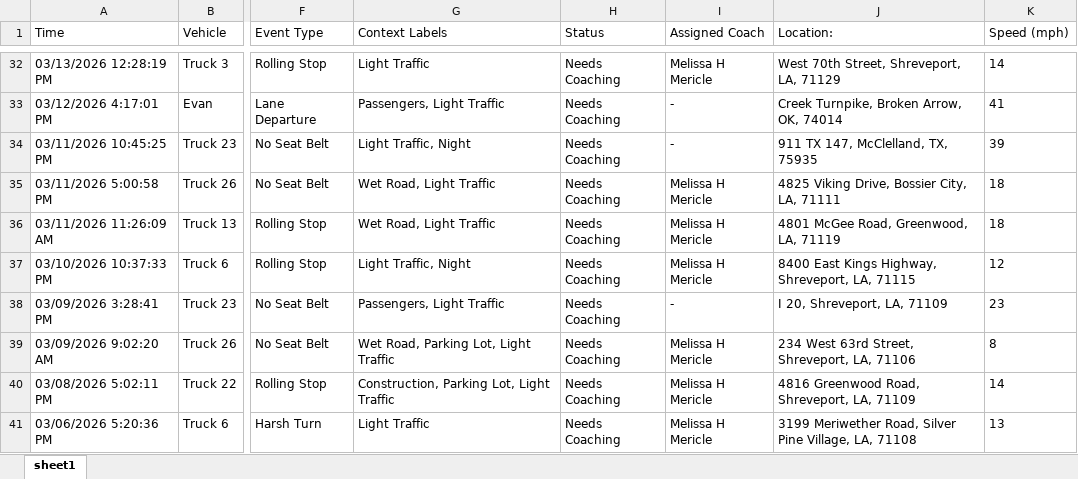
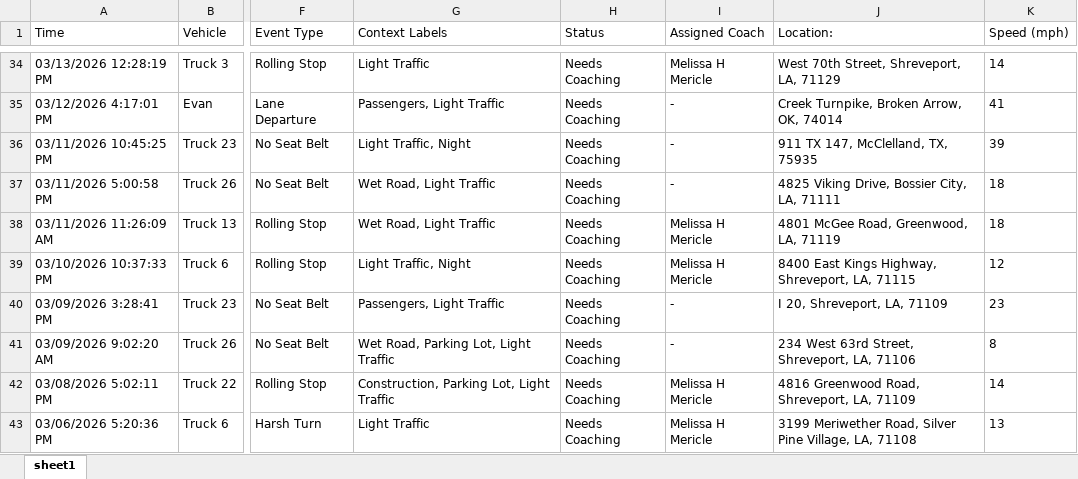
Before and after one commit to jmullins-DEN/mericles, an Excel workbook: camera_events.xlsx, sheet sheet1, drawn as a sheet; only a part is shown, gaps mark what is left out; values as stored, in another font and other column widths than the file's, no borders; addresses are those after the commit; the diff covers the shown part only; the diff names each change by its address in the sheet, - before the commit and + after, or states it on an @@ line.

```diff
--- a/camera_events.xlsx (sheet sheet1)
+++ b/camera_events.xlsx (sheet sheet1)
-I37 (Assigned Coach): Melissa H Mericle
+I37 (Assigned Coach): -
-I41 (Assigned Coach): Melissa H Mericle
+I41 (Assigned Coach): -
```
Also changed, not shown: 2 added rows, 10 removed rows and 10 edited cells elsewhere in this sheet, training.xlsx, 1 other file.
